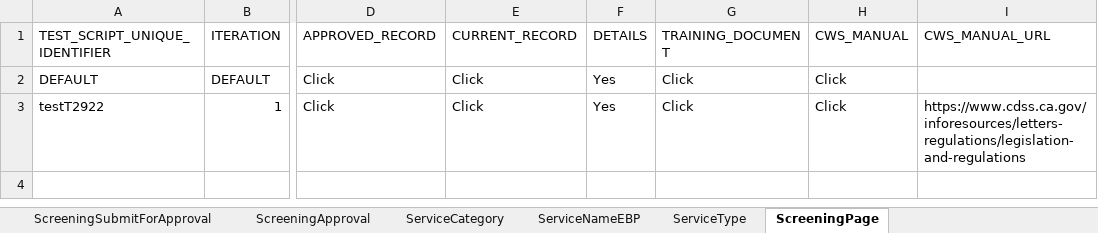
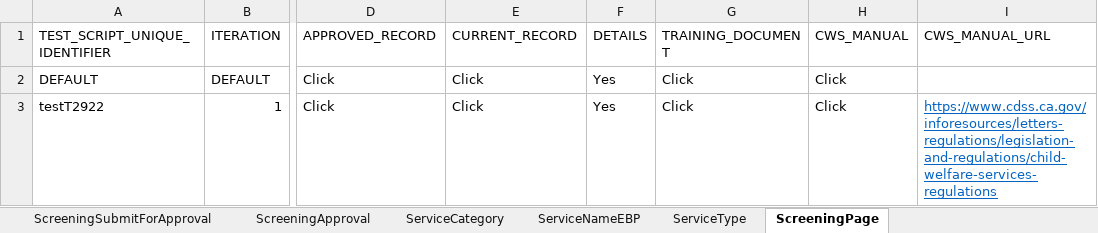
Before and after one commit to priya-singh4/POMExcelData, an Excel workbook: ExcelInputSheet_M2.xlsx, sheet ScreeningPage, drawn as a sheet; only a part is shown, gaps mark what is left out; values as stored, in another font and other column widths than the file's, no borders; the diff names each change by its address in the sheet, - before the commit and + after, or states it on an @@ line.

```diff
--- a/ExcelInputSheet_M2.xlsx (sheet ScreeningPage)
+++ b/ExcelInputSheet_M2.xlsx (sheet ScreeningPage)
-I3 (CWS_MANUAL_URL): https://www.cdss.ca.gov/inforesources/letters-regulations/legislation-and-regulations
+I3 (CWS_MANUAL_URL): https://www.cdss.ca.gov/inforesources/letters-regulations/legislation-and-regulations/child-welfare-services-regulations
@@ I3 underline: off → on, text colour: black → #0563C1 @@
```
Also changed, not shown: sheet Documents.
